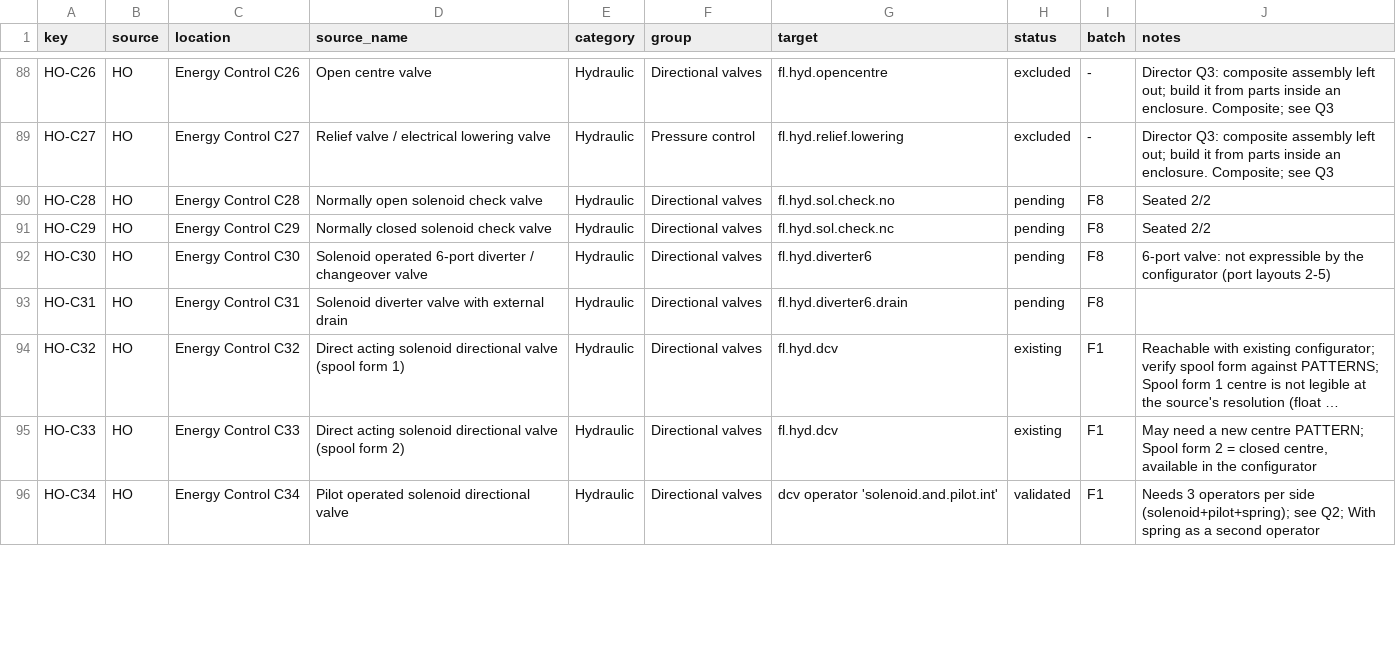
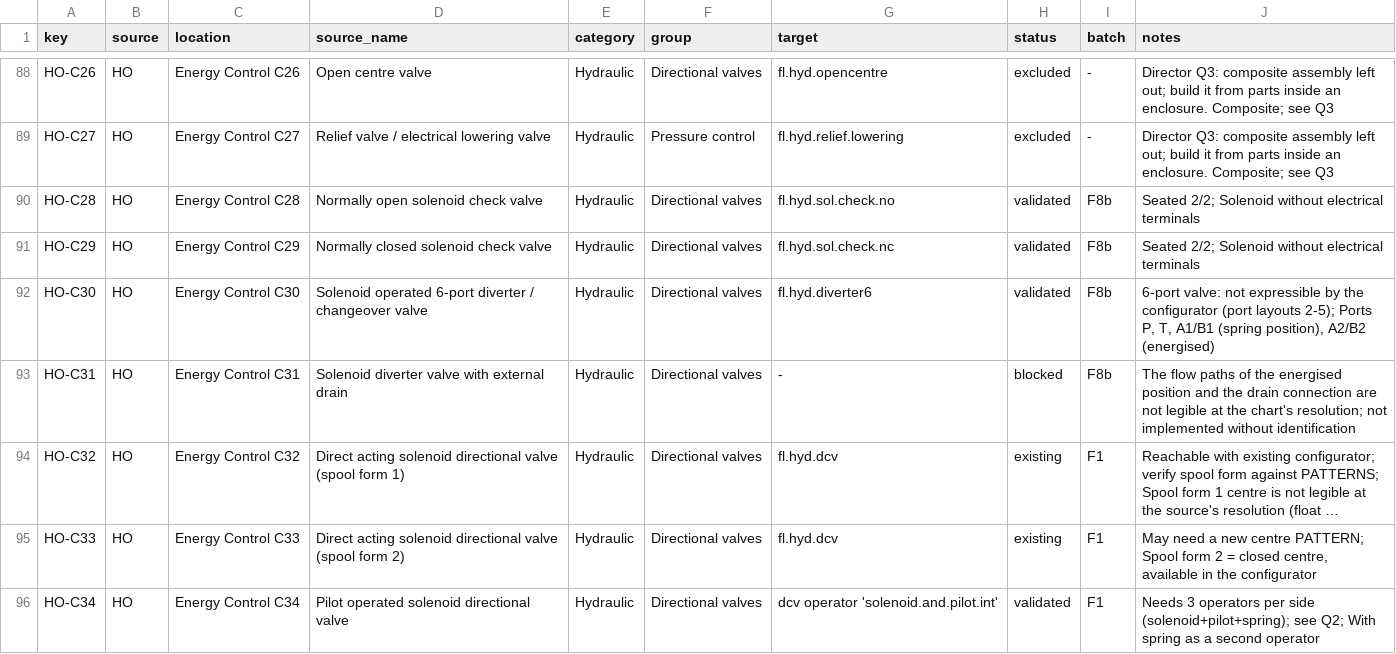
Before and after one commit to nrobertson152/OpenSchematix, a CSV file: docs/symbol-library-expansion/inventory.csv, drawn as a sheet; only a part is shown, gaps mark what is left out; long unchanged cells end in …; the diff covers the shown part only; the diff names each change by its address in the sheet, - before the commit and + after, or states it on an @@ line.

```diff
--- a/docs/symbol-library-expansion/inventory.csv
+++ b/docs/symbol-library-expansion/inventory.csv
-H90:H92 (status): pending
+H90:H92 (status): validated
-I90:I93 (batch): F8
+I90:I93 (batch): F8b
-J90:J91 (notes): Seated 2/2
+J90:J91 (notes): Seated 2/2; Solenoid without electrical terminals
-J92 (notes): …(port layouts 2-5)
+J92 (notes): …(port layouts 2-5); Ports P, T, A1/B1 (spring position), A2/B2 (energised)
-G93 (target): fl.hyd.diverter6.drain
+G93 (target): -
-H93 (status): pending
+H93 (status): blocked
-J93 (notes): (empty)
+J93 (notes): The flow paths of the energised position and the drain connection are not legible at the chart's resolution; not implemented without identification
```
Also changed, not shown: 65 edited cells elsewhere in this file, 3 other files.
